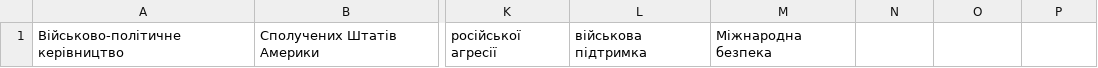
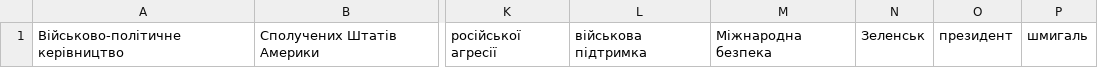
Before and after one commit to bohutahennadii/project, a CSV file: keywords/keywords_1.csv, drawn as a sheet; only a part is shown, gaps mark what is left out; the diff names each change by its address in the sheet, - before the commit and + after, or states it on an @@ line.

```diff
--- a/keywords/keywords_1.csv
+++ b/keywords/keywords_1.csv
-N1: (empty)
+N1: Зеленськ
-O1: (empty)
+O1: президент
-P1: (empty)
+P1: шмигаль
```
Also changed, not shown: dictionaries/negative/dict_7.csv, dictionaries/negative/dict_8.csv, 8 other files.
